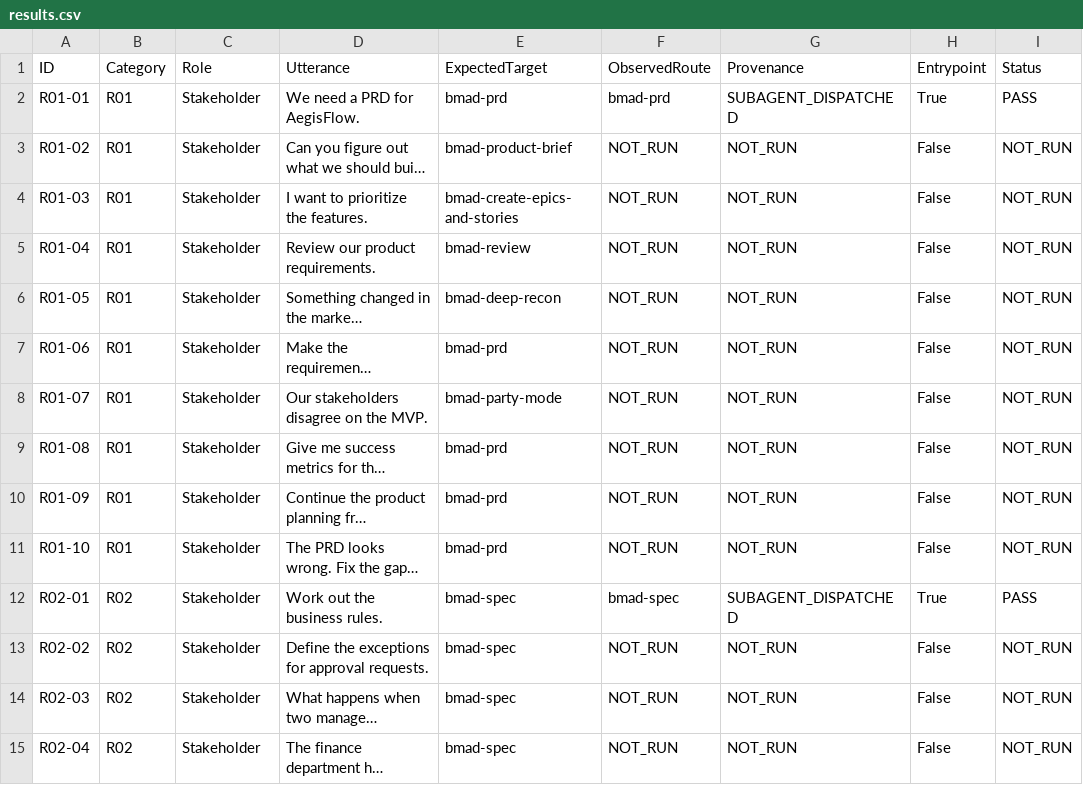
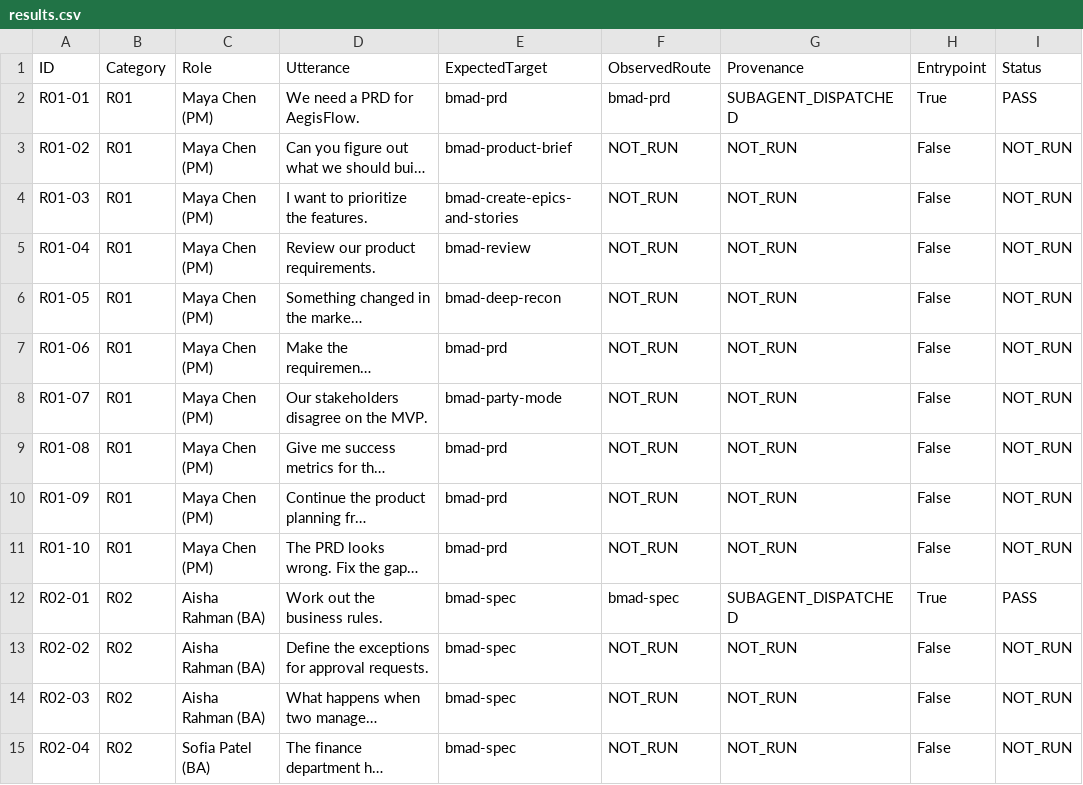
Before and after one commit to niamatmarjan/brad, a CSV file: examples/enterprise-sdlc-lab/analytics/results.csv, drawn as a sheet; only a part is shown; long unchanged cells end in …; the diff covers the shown part only; the diff names each change by its address in the sheet, - before the commit and + after, or states it on an @@ line.

```diff
--- a/examples/enterprise-sdlc-lab/analytics/results.csv
+++ b/examples/enterprise-sdlc-lab/analytics/results.csv
-C2:C11 (Role): Stakeholder
+C2:C11 (Role): Maya Chen (PM)
-C12:C14 (Role): Stakeholder
+C12:C14 (Role): Aisha Rahman (BA)
-C15 (Role): Stakeholder
+C15 (Role): Sofia Patel (BA)
```
Also changed, not shown: 109 edited cells elsewhere in this file, 20 other files.
